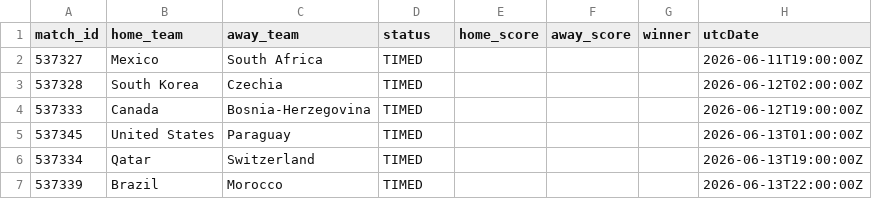
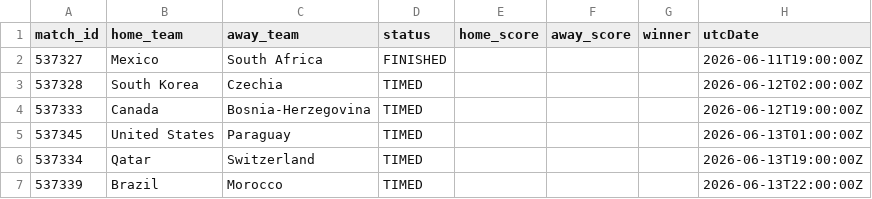
Before and after one commit to michaelsimmo11/WorldCupSweepstake, a CSV file: data/matches_2026.csv, drawn as a sheet; only a part is shown.

```diff
--- a/data/matches_2026.csv
+++ b/data/matches_2026.csv
@@ -1,3 +1,3 @@
 match_id,home_team,away_team,status,home_score,away_score,winner,utcDate
-537327,Mexico,South Africa,TIMED,,,,2026-06-11T19:00:00Z
+537327,Mexico,South Africa,FINISHED,,,,2026-06-11T19:00:00Z
 537328,South Korea,Czechia,TIMED,,,,2026-06-12T02:00:00Z
```
Also changed, not shown: 1 other file.
